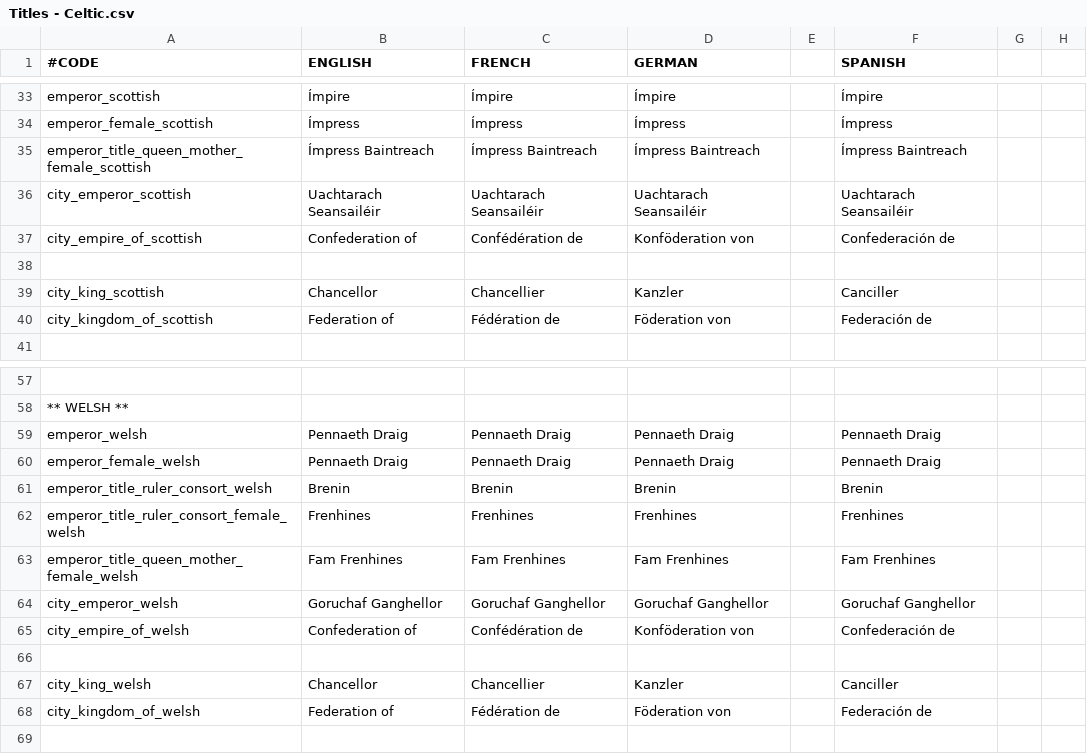
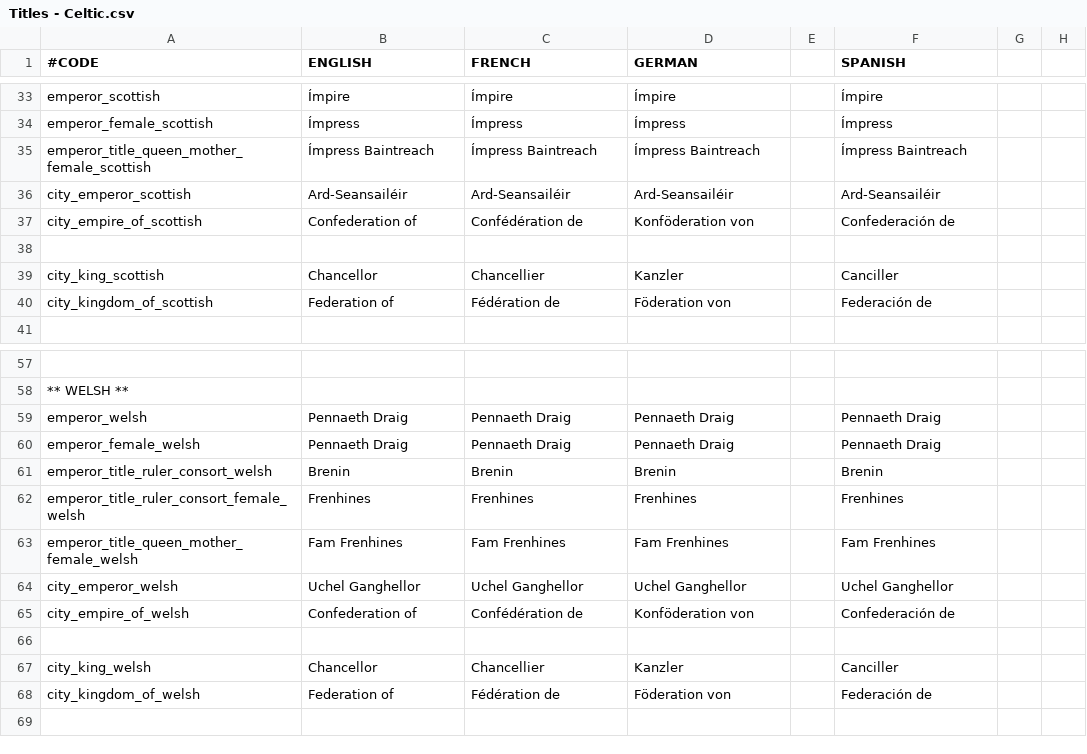
Before and after one commit to lukacmi1/HKC, a CSV file: HKC/localisation/Titles - Celtic.csv, drawn as a sheet; only a part is shown, gaps mark what is left out; the diff names each change by its address in the sheet, - before the commit and + after, or states it on an @@ line.

```diff
--- a/HKC/localisation/Titles - Celtic.csv
+++ b/HKC/localisation/Titles - Celtic.csv
-B36 (ENGLISH): Uachtarach Seansailéir
+B36 (ENGLISH): Ard-Seansailéir
-C36 (FRENCH): Uachtarach Seansailéir
+C36 (FRENCH): Ard-Seansailéir
-D36 (GERMAN): Uachtarach Seansailéir
+D36 (GERMAN): Ard-Seansailéir
-F36 (SPANISH): Uachtarach Seansailéir
+F36 (SPANISH): Ard-Seansailéir
-B64 (ENGLISH): Goruchaf Ganghellor
+B64 (ENGLISH): Uchel Ganghellor
-C64 (FRENCH): Goruchaf Ganghellor
+C64 (FRENCH): Uchel Ganghellor
-D64 (GERMAN): Goruchaf Ganghellor
+D64 (GERMAN): Uchel Ganghellor
-F64 (SPANISH): Goruchaf Ganghellor
+F64 (SPANISH): Uchel Ganghellor
```
Also changed, not shown: HKC/localisation/Titles - Baltic.csv, HKC/localisation/Titles - West Slavic.csv, 20 other files.
